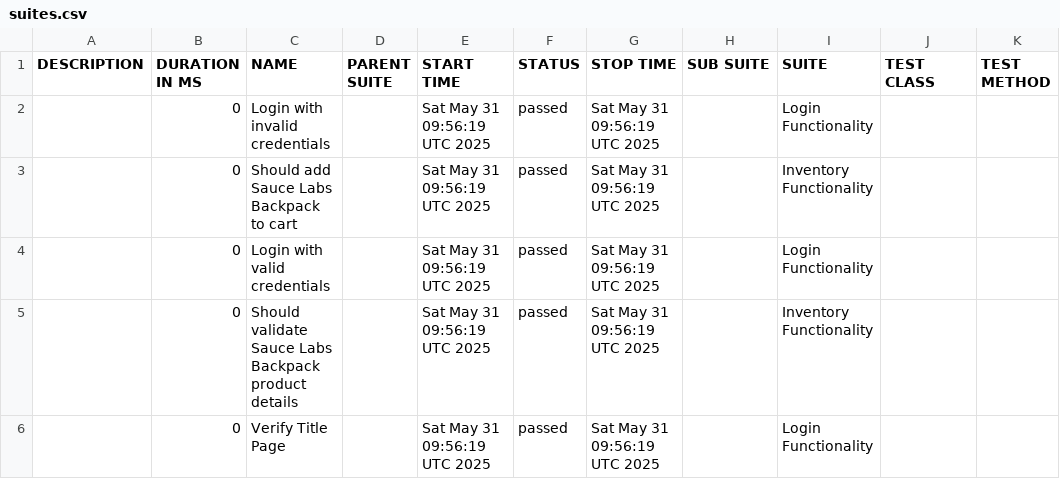
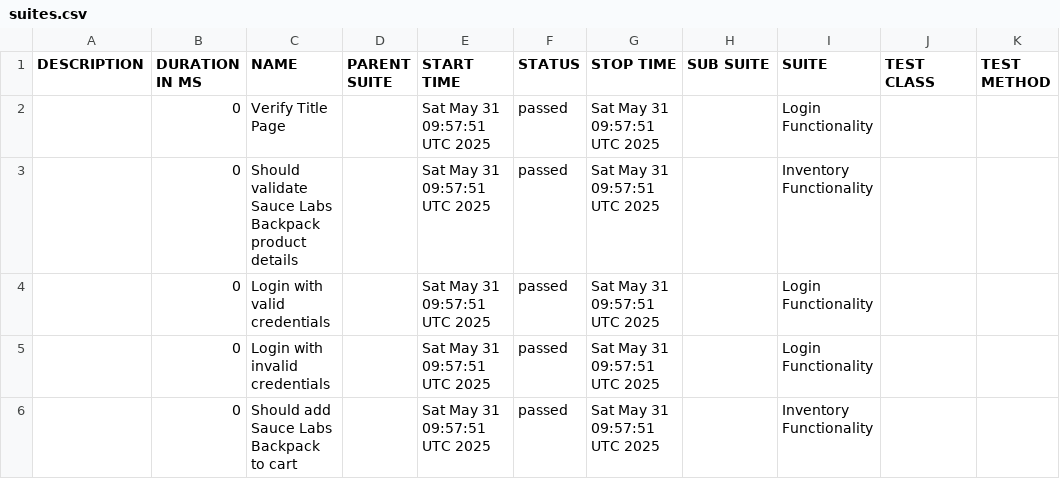
Before and after one commit to rrendon2025/playwright-BDD, a CSV file: data/suites.csv, drawn as a sheet.

```diff
--- a/data/suites.csv
+++ b/data/suites.csv
@@ -1,6 +1,6 @@
 "DESCRIPTION","DURATION IN MS","NAME","PARENT SUITE","START TIME","STATUS","STOP TIME","SUB SUITE","SUITE","TEST CLASS","TEST METHOD"
-"","0","Login with invalid credentials","","Sat May 31 09:56:19 UTC 2025","passed","Sat May 31 09:56:19 UTC 2025","","Login Functionality","",""
-"","0","Should add Sauce Labs Backpack to cart","","Sat May 31 09:56:19 UTC 2025","passed","Sat May 31 09:56:19 UTC 2025","","Inventory Functionality","",""
-"","0","Login with valid credentials","","Sat May 31 09:56:19 UTC 2025","passed","Sat May 31 09:56:19 UTC 2025","","Login Functionality","",""
-"","0","Should validate Sauce Labs Backpack product details","","Sat May 31 09:56:19 UTC 2025","passed","Sat May 31 09:56:19 UTC 2025","","Inventory Functionality","",""
-"","0","Verify Title Page","","Sat May 31 09:56:19 UTC 2025","passed","Sat May 31 09:56:19 UTC 2025","","Login Functionality","",""
+"","0","Verify Title Page","","Sat May 31 09:57:51 UTC 2025","passed","Sat May 31 09:57:51 UTC 2025","","Login Functionality","",""
+"","0","Should validate Sauce Labs Backpack product details","","Sat May 31 09:57:51 UTC 2025","passed","Sat May 31 09:57:51 UTC 2025","","Inventory Functionality","",""
+"","0","Login with valid credentials","","Sat May 31 09:57:51 UTC 2025","passed","Sat May 31 09:57:51 UTC 2025","","Login Functionality","",""
+"","0","Login with invalid credentials","","Sat May 31 09:57:51 UTC 2025","passed","Sat May 31 09:57:51 UTC 2025","","Login Functionality","",""
+"","0","Should add Sauce Labs Backpack to cart","","Sat May 31 09:57:51 UTC 2025","passed","Sat May 31 09:57:51 UTC 2025","","Inventory Functionality","",""
```
Also changed, not shown: data/behaviors.csv, 53 other files.
